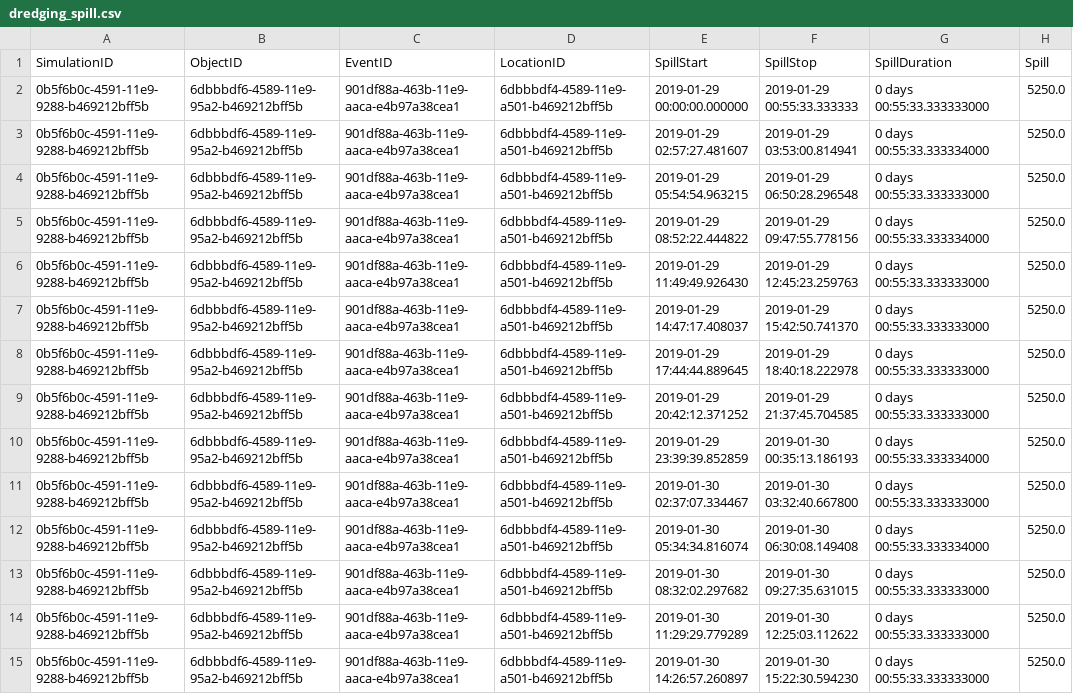
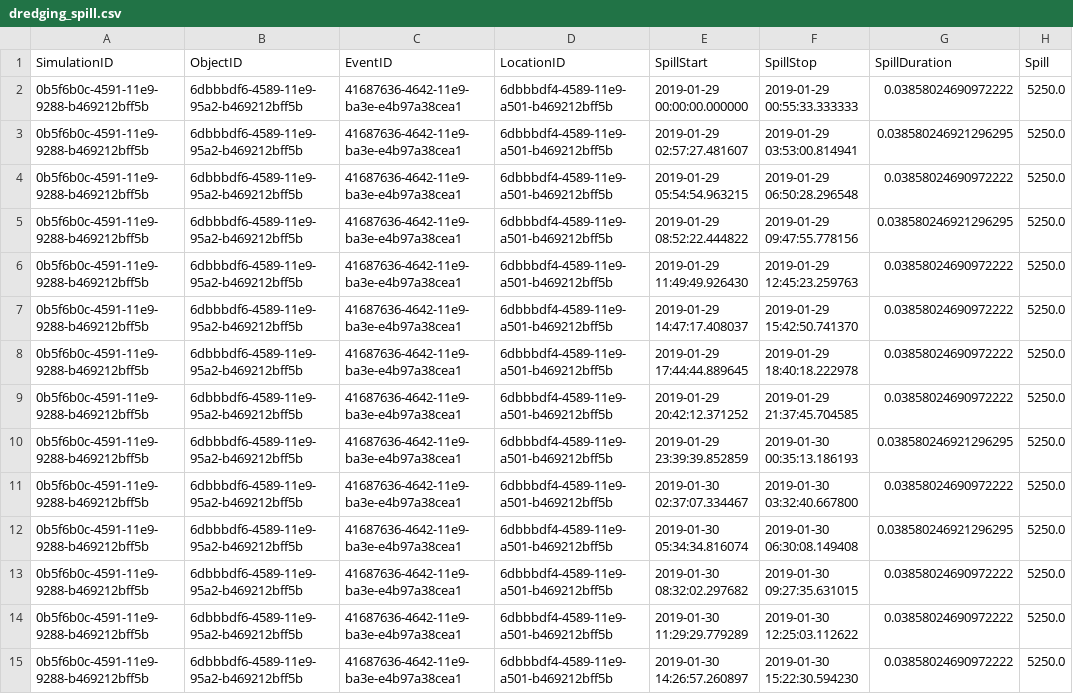
Before and after one commit to TUDelft-CITG/OpenCLSim, a CSV file: notebooks/Simulation Results/dredging_spill.csv, drawn as a sheet; only a part is shown; the diff covers the shown part only; the diff names each change by its address in the sheet, - before the commit and + after, or states it on an @@ line.

Commit message:
Working savesim.py - all notebooks in workable .csv files

```diff
--- a/notebooks/Simulation Results/dredging_spill.csv
+++ b/notebooks/Simulation Results/dredging_spill.csv
-C2:C15 (EventID): 901df88a-463b-11e9-aaca-e4b97a38cea1
+C2:C15 (EventID): 41687636-4642-11e9-ba3e-e4b97a38cea1
-G2 (SpillDuration): 0 days 00:55:33.333333000
+G2 (SpillDuration): 0.03858024690972222
-G3 (SpillDuration): 0 days 00:55:33.333334000
+G3 (SpillDuration): 0.038580246921296295
-G4 (SpillDuration): 0 days 00:55:33.333333000
+G4 (SpillDuration): 0.03858024690972222
-G5 (SpillDuration): 0 days 00:55:33.333334000
+G5 (SpillDuration): 0.038580246921296295
-G6:G9 (SpillDuration): 0 days 00:55:33.333333000
+G6:G9 (SpillDuration): 0.03858024690972222
-G10 (SpillDuration): 0 days 00:55:33.333334000
+G10 (SpillDuration): 0.038580246921296295
-G11 (SpillDuration): 0 days 00:55:33.333333000
+G11 (SpillDuration): 0.03858024690972222
-G12 (SpillDuration): 0 days 00:55:33.333334000
+G12 (SpillDuration): 0.038580246921296295
-G13:G15 (SpillDuration): 0 days 00:55:33.333333000
+G13:G15 (SpillDuration): 0.03858024690972222
```
Also changed, not shown: 172 edited cells elsewhere in this file, notebooks/Simulation Results/events.csv, 9 other files.
